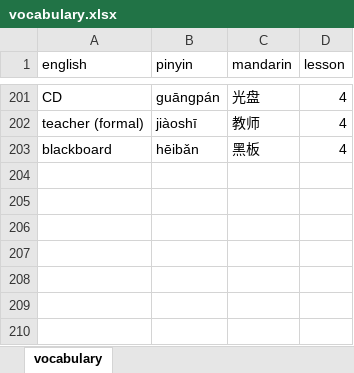
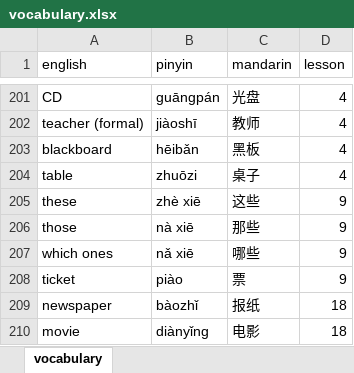
Before and after one commit to Chris-Aitken/Zhongwen, an Excel workbook: Data/vocabulary.xlsx, sheet vocabulary, drawn as a sheet; only a part is shown, gaps mark what is left out; values as stored, in another font and other column widths than the file's, no borders; the diff names each change by its address in the sheet, - before the commit and + after, or states it on an @@ line.

```diff
--- a/Data/vocabulary.xlsx (sheet vocabulary)
+++ b/Data/vocabulary.xlsx (sheet vocabulary)
+row 204: table | zhuōzi | 桌子 | 4
+row 205: these | zhè xiē | 这些 | 9
+row 206: those | nà xiē | 那些 | 9
+row 207: which ones | nǎ xiē | 哪些 | 9
+row 208: ticket | piào | 票 | 9
+row 209: newspaper | bàozhǐ | 报纸 | 18
+row 210: movie | diànyǐng | 电影 | 18
```
Also changed, not shown: Data/phrases.xlsx.
